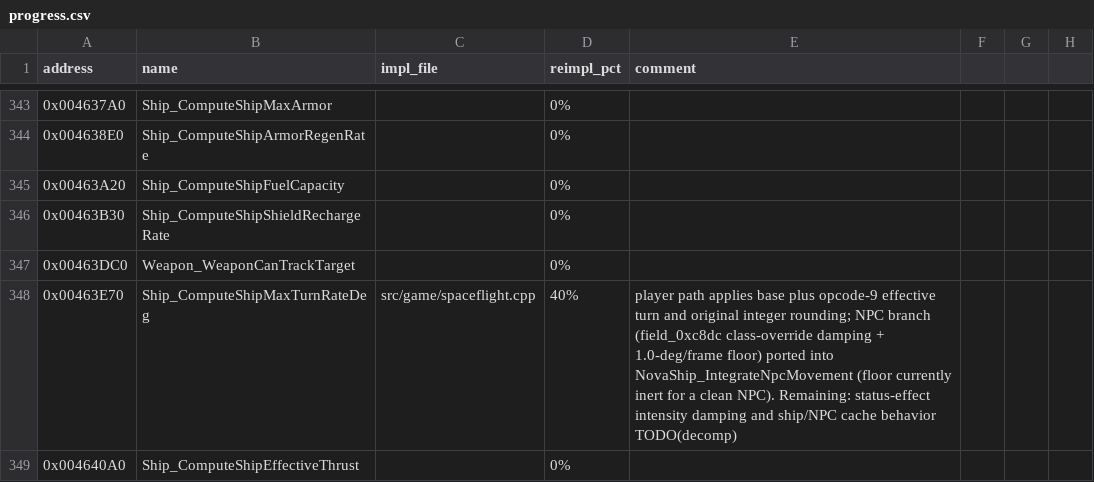
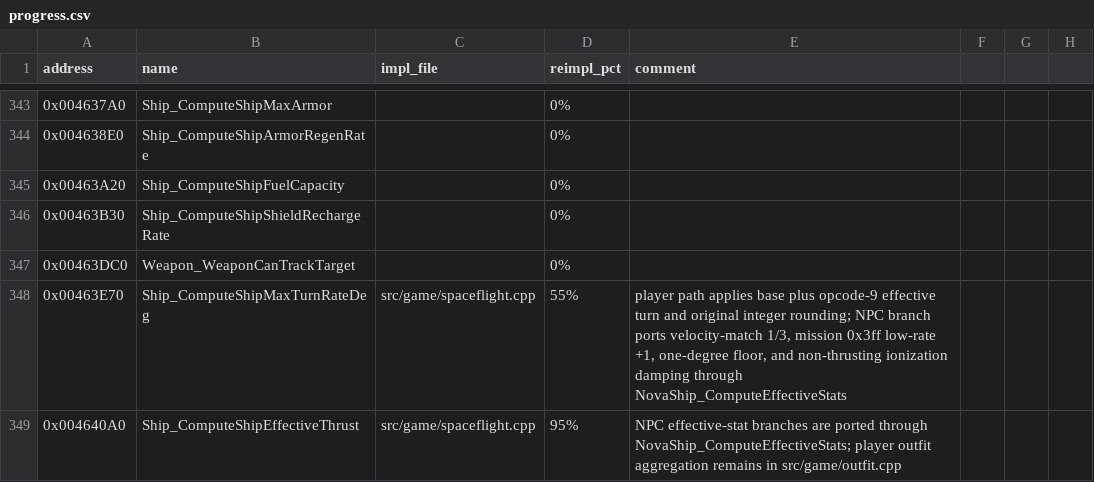
Before and after one commit to wraitii/evnova-decomp, a CSV file: progress.csv, drawn as a sheet; only a part is shown, gaps mark what is left out; the diff covers the shown part only; the diff names each change by its address in the sheet, - before the commit and + after, or states it on an @@ line.

```diff
--- a/progress.csv
+++ b/progress.csv
-D348 (reimpl_pct): 40%
+D348 (reimpl_pct): 55%
-E348 (comment): …NPC branch (field_0xc8dc class-override damping + 1.0-deg/frame floor) ported into NovaShip_IntegrateNpcMovement (floor currently inert for a clean NPC). Remaining: status-effect intensity damping and ship/NPC cache behavior TODO(decomp)
+E348 (comment): …NPC branch ports velocity-match 1/3, mission 0x3ff low-rate +1, one-degree floor, and non-thrusting ionization damping through NovaShip_ComputeEffectiveStats
-C349 (impl_file): (empty)
+C349 (impl_file): src/game/spaceflight.cpp
-D349 (reimpl_pct): 0%
+D349 (reimpl_pct): 95%
-E349 (comment): (empty)
+E349 (comment): NPC effective-stat branches are ported through NovaShip_ComputeEffectiveStats; player outfit aggregation remains in src/game/outfit.cpp
```
Also changed, not shown: 19 edited cells elsewhere in this file, 13 other files.
